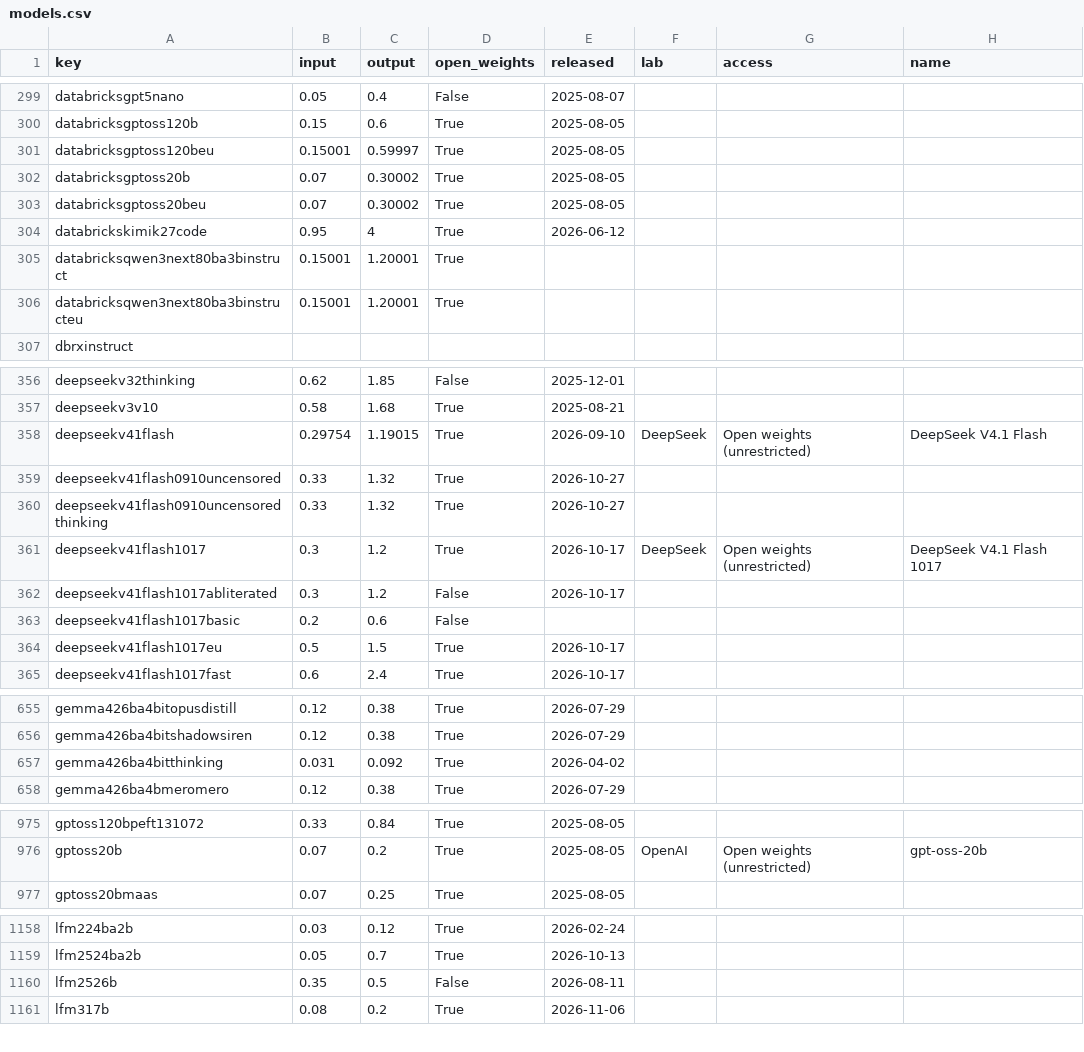
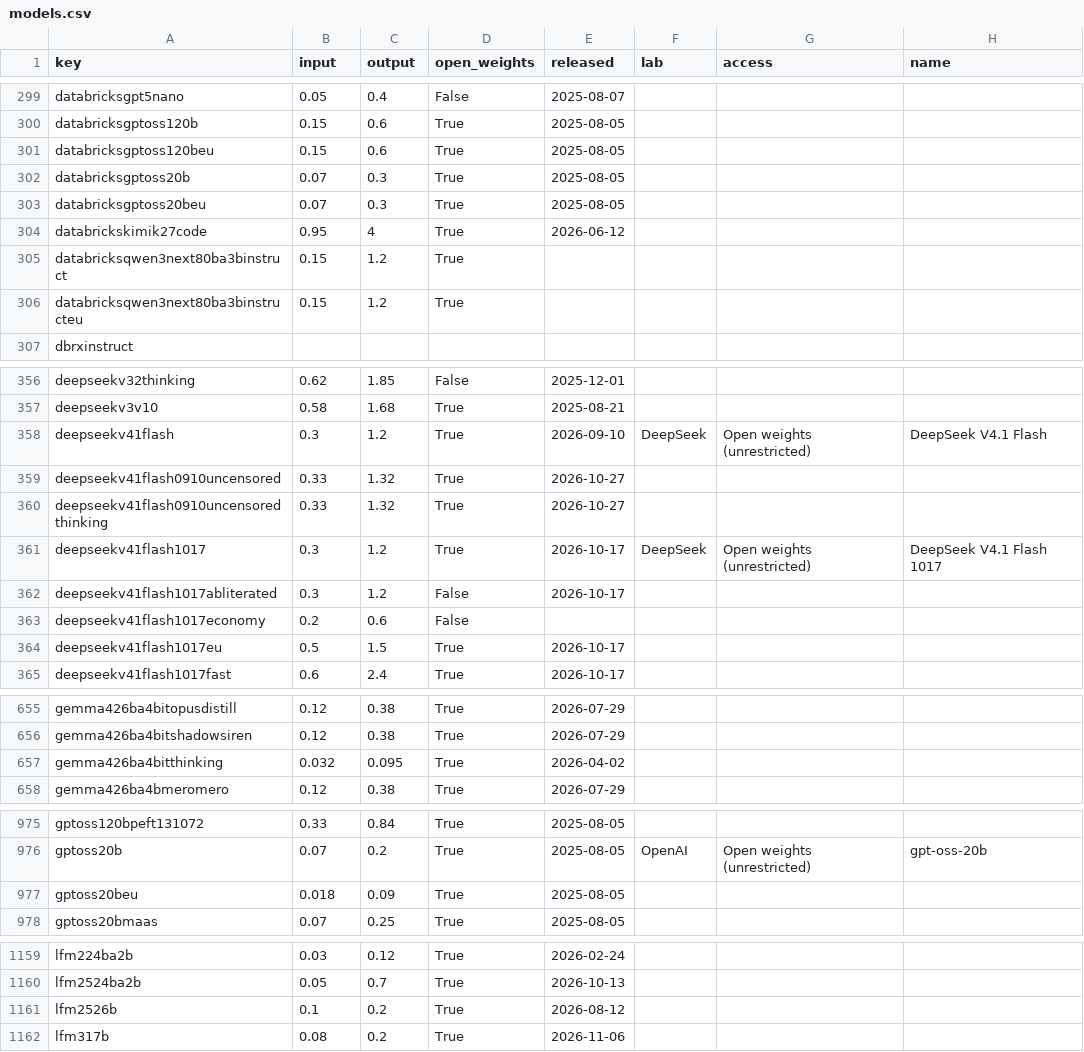
Before and after one commit to Baobababab/ai-benchmark-check, a CSV file: data/models.csv, drawn as a sheet; only a part is shown, gaps mark what is left out; the diff covers the shown part only.

```diff
--- a/data/models.csv
+++ b/data/models.csv
@@ -300,8 +300,8 @@ databricksgpt5nano,0.05,0.4,False,2025-08-07,,,
 databricksgptoss120b,0.15,0.6,True,2025-08-05,,,
-databricksgptoss120beu,0.15001,0.59997,True,2025-08-05,,,
-databricksgptoss20b,0.07,0.30002,True,2025-08-05,,,
-databricksgptoss20beu,0.07,0.30002,True,2025-08-05,,,
+databricksgptoss120beu,0.15,0.6,True,2025-08-05,,,
+databricksgptoss20b,0.07,0.3,True,2025-08-05,,,
+databricksgptoss20beu,0.07,0.3,True,2025-08-05,,,
 databrickskimik27code,0.95,4,True,2026-06-12,,,
-databricksqwen3next80ba3binstruct,0.15001,1.20001,True,,,,
-databricksqwen3next80ba3binstructeu,0.15001,1.20001,True,,,,
+databricksqwen3next80ba3binstruct,0.15,1.2,True,,,,
+databricksqwen3next80ba3binstructeu,0.15,1.2,True,,,,
 dbrxinstruct,,,,,,,
@@ -357,3 +357,3 @@ deepseekv32thinking,0.62,1.85,False,2025-12-01,,,
 deepseekv3v10,0.58,1.68,True,2025-08-21,,,
-deepseekv41flash,0.29754,1.19015,True,2026-09-10,DeepSeek,Open weights (unrestricted),DeepSeek V4.1 Flash
+deepseekv41flash,0.3,1.2,True,2026-09-10,DeepSeek,Open weights (unrestricted),DeepSeek V4.1 Flash
 deepseekv41flash0910uncensored,0.33,1.32,True,2026-10-27,,,
@@ -362,3 +362,3 @@ deepseekv41flash1017,0.3,1.2,True,2026-10-17,DeepSeek,Open weights (unrestricted
 deepseekv41flash1017abliterated,0.3,1.2,False,2026-10-17,,,
-deepseekv41flash1017basic,0.2,0.6,False,,,,
+deepseekv41flash1017economy,0.2,0.6,False,,,,
 deepseekv41flash1017eu,0.5,1.5,True,2026-10-17,,,
@@ -656,3 +656,3 @@ gemma426ba4bitopusdistill,0.12,0.38,True,2026-07-29,,,
 gemma426ba4bitshadowsiren,0.12,0.38,True,2026-07-29,,,
-gemma426ba4bitthinking,0.031,0.092,True,2026-04-02,,,
+gemma426ba4bitthinking,0.032,0.095,True,2026-04-02,,,
 gemma426ba4bmeromero,0.12,0.38,True,2026-07-29,,,
@@ -976,2 +976,3 @@ gptoss120bpeft131072,0.33,0.84,True,2025-08-05,,,
 gptoss20b,0.07,0.2,True,2025-08-05,OpenAI,Open weights (unrestricted),gpt-oss-20b
+gptoss20beu,0.018,0.09,True,2025-08-05,,,
 gptoss20bmaas,0.07,0.25,True,2025-08-05,,,
@@ -1159,3 +1160,3 @@ lfm224ba2b,0.03,0.12,True,2026-02-24,,,
 lfm2524ba2b,0.05,0.7,True,2026-10-13,,,
-lfm2526b,0.35,0.5,False,2026-08-11,,,
+lfm2526b,0.1,0.2,True,2026-08-12,,,
 lfm317b,0.08,0.2,True,2026-11-06,,,
```
Also changed, not shown: 9 edited cells elsewhere in this file, data/scores.csv, 2 other files.
